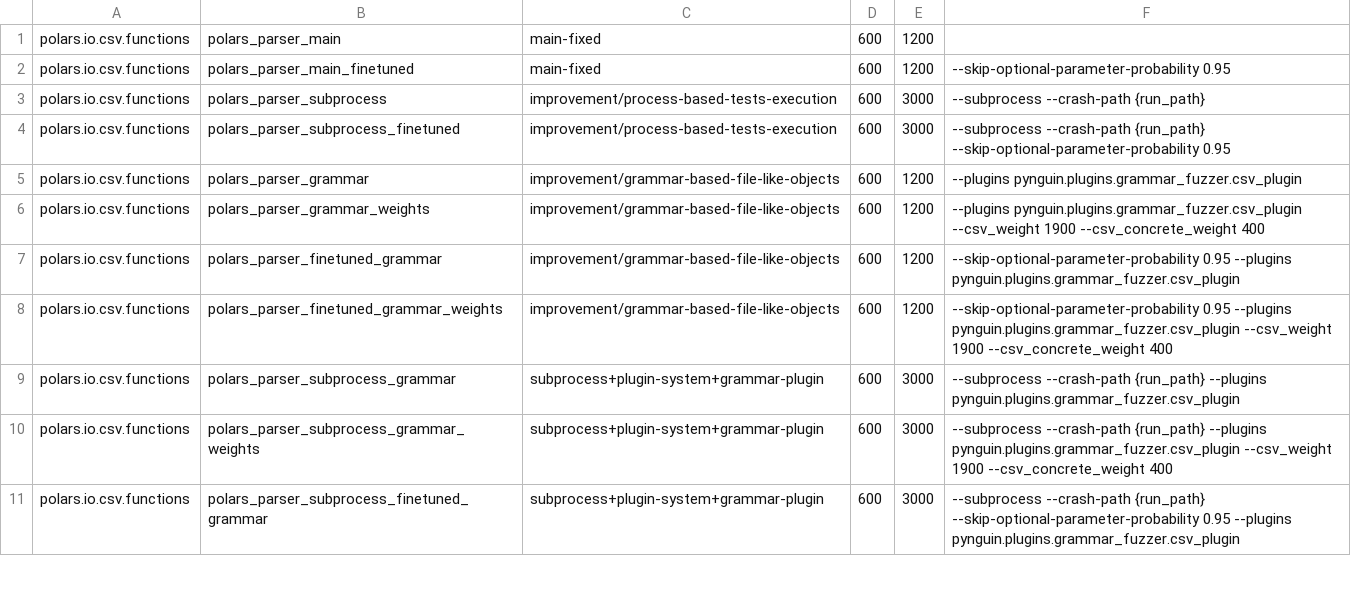
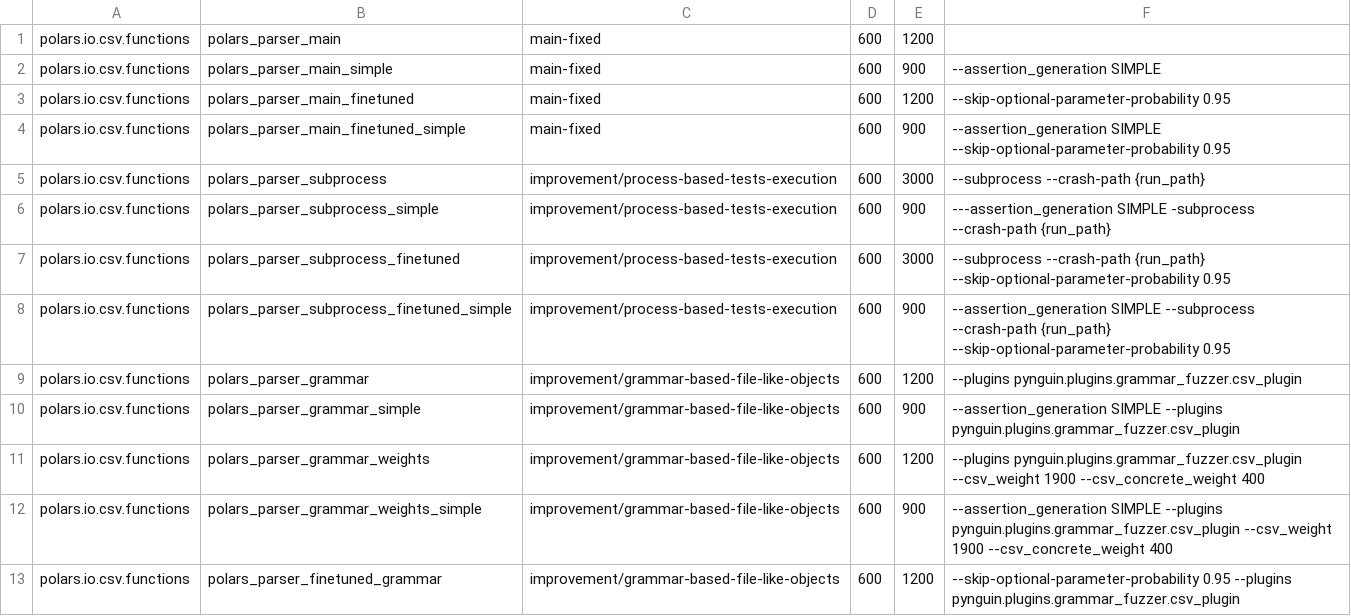
Before and after one commit to BergLucas/pynguin-for-ML-libraries, a CSV file: modules/polars.csv, drawn as a sheet; only a part is shown; the shorter side is filled out with more unchanged rows; the diff covers the shown part only; the diff names each change by its address in the sheet, - before the commit and + after, or states it on an @@ line.

Commit message:
Add benchmark with simple assertions

```diff
--- a/modules/polars.csv
+++ b/modules/polars.csv
+row 2: polars.io.csv.functions | polars_parser_main_simple | main-fixed | 600 | 900 | --assertion_generation SIMPLE
+row 4: polars.io.csv.functions | polars_parser_main_finetuned_simple | main-fixed | 600 | 900 | --assertion_generation SIMPLE --skip-optional-parameter-probability 0.95
+row 6: polars.io.csv.functions | polars_parser_subprocess_simple | improvement/process-based-tests-execution | 600 | 900 | ---assertion_generation SIMPLE -subprocess --crash-path {run_path}
+row 8: polars.io.csv.functions | polars_parser_subprocess_finetuned_simple | improvement/process-based-tests-execution | 600 | 900 | --assertion_generation SIMPLE --subprocess --crash-path {run_path} --skip-optional-parameter-probability 0.95
+row 10: polars.io.csv.functions | polars_parser_grammar_simple | improvement/grammar-based-file-like-objects | 600 | 900 | --assertion_generation SIMPLE --plugins pynguin.plugins.grammar_fuzzer.csv_plugin
+row 12: polars.io.csv.functions | polars_parser_grammar_weights_simple | improvement/grammar-based-file-like-objects | 600 | 900 | --assertion_generation SIMPLE --plugins pynguin.plugins.grammar_fuzzer.csv_plugin --csv_weight 1900 --csv_concrete_weight 400
```
Also changed, not shown: 6 added rows elsewhere in this file, modules/pandas.csv.
